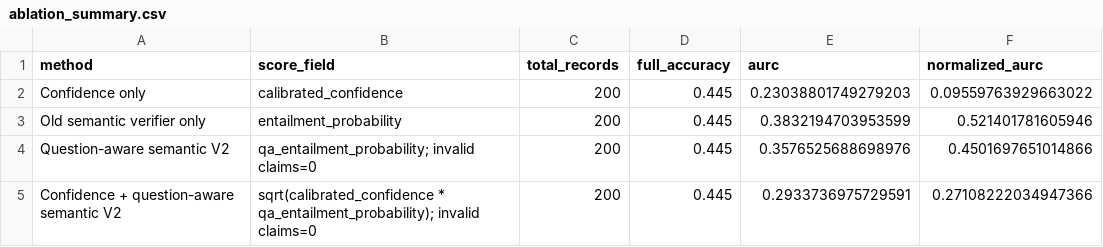
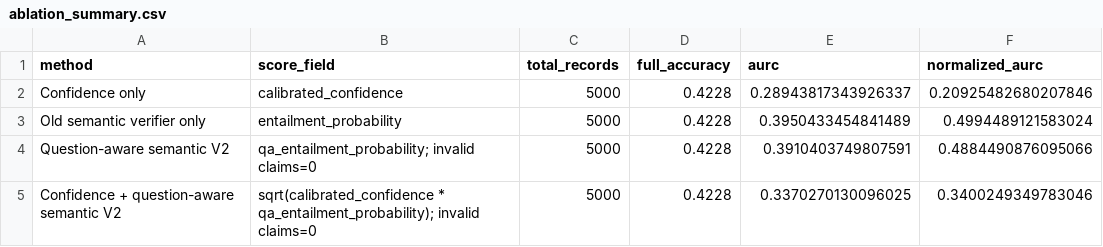
Before and after one commit to mstfyvshzde/Knowing-When-Not-to-Answer, a CSV file: outputs/evaluation/question_aware_ablation/ablation_summary.csv, drawn as a sheet.

```diff
--- a/outputs/evaluation/question_aware_ablation/ablation_summary.csv
+++ b/outputs/evaluation/question_aware_ablation/ablation_summary.csv
@@ -1,5 +1,5 @@
 method,score_field,total_records,full_accuracy,aurc,normalized_aurc
-Confidence only,calibrated_confidence,200,0.445,0.23038801749279203,0.09559763929663022
-Old semantic verifier only,entailment_probability,200,0.445,0.3832194703953599,0.521401781605946
-Question-aware semantic V2,qa_entailment_probability; invalid claims=0,200,0.445,0.3576525688698976,0.4501697651014866
-Confidence + question-aware semantic V2,sqrt(calibrated_confidence * qa_entailment_probability); invalid claims=0,200,0.445,0.2933736975729591,0.27108222034947366
+Confidence only,calibrated_confidence,5000,0.4228,0.28943817343926337,0.20925482680207846
+Old semantic verifier only,entailment_probability,5000,0.4228,0.3950433454841489,0.4994489121583024
+Question-aware semantic V2,qa_entailment_probability; invalid claims=0,5000,0.4228,0.3910403749807591,0.4884490876095066
+Confidence + question-aware semantic V2,sqrt(calibrated_confidence * qa_entailment_probability); invalid claims=0,5000,0.4228,0.3370270130096025,0.3400249349783046
```
Also changed, not shown: outputs/evaluation/question_aware_ablation/matched_coverage.csv, 4 other files.
